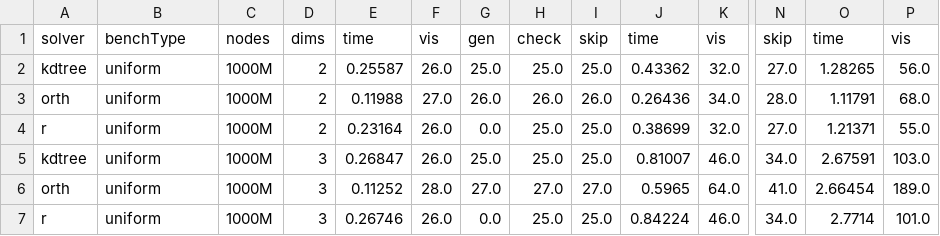
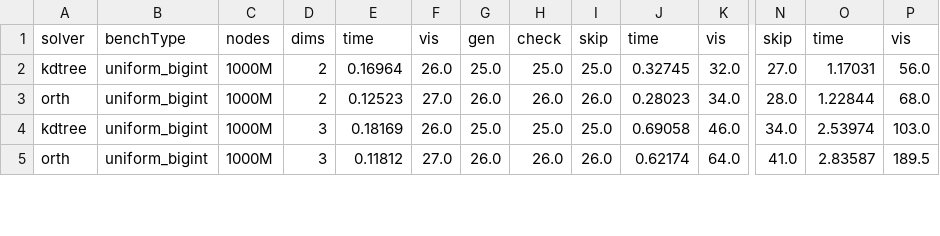
Before and after one commit to ucrparlay/SpaceTreeLib, a CSV file: script/data/knn_3.csv, drawn as a sheet; only a part is shown, gaps mark what is left out; removed rows and columns are numbered as before the commit, all else as after; rows hold the shown columns only; the diff covers the shown part only; the diff names each change by its address in the sheet, - before the commit and + after, or states it on an @@ line.

```diff
--- a/script/data/knn_3.csv
+++ b/script/data/knn_3.csv
-B2:B3: uniform
+B2:B3: uniform_bigint
-E2: 0.25587
+E2: 0.16964
-J2: 0.43362
+J2: 0.32745
-O2: 1.28265
+O2: 1.17031
-E3: 0.11988
+E3: 0.12523
-J3: 0.26436
+J3: 0.28023
-O3: 1.11791
+O3: 1.22844
-row 4: r | uniform | 1000M | 2 | 0.23164 | 26.0 | 0.0 | 25.0 | 25.0 | 0.38699 | 32.0 | 27.0 | 1.21371 | 55.0
-B4:B5: uniform
+B4:B5: uniform_bigint
-E4: 0.26847
+E4: 0.18169
-J4: 0.81007
+J4: 0.69058
-O4: 2.67591
+O4: 2.53974
-E5: 0.11252
+E5: 0.11812
-F5: 28.0
+F5: 27.0
-G5: 27.0
+G5: 26.0
-H5: 27.0
+H5: 26.0
-I5: 27.0
+I5: 26.0
-J5: 0.5965
+J5: 0.62174
-O5: 2.66454
+O5: 2.83587
-P5: 189.0
+P5: 189.5
-row 7: r | uniform | 1000M | 3 | 0.26746 | 26.0 | 0.0 | 25.0 | 25.0 | 0.84224 | 46.0 | 34.0 | 2.7714 | 101.0
```
Also changed, not shown: 2 added rows, 4 removed rows and 25 edited cells elsewhere in this file, script/data/build.csv, script/data/count_3.csv, 24 other files.
